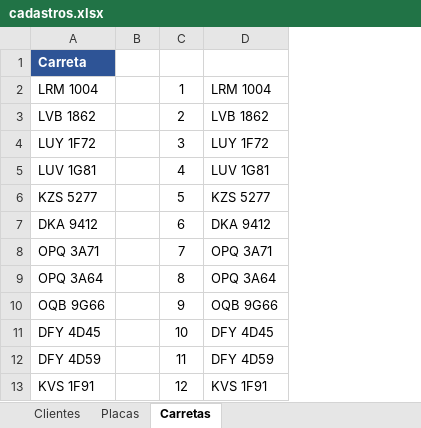
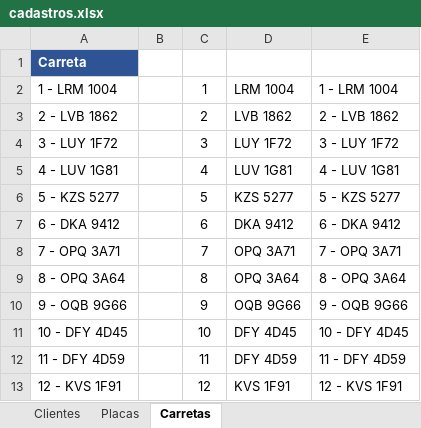
Before and after one commit to marcosbhbarbacena-commits/CONTROLE_MEDICAO, an Excel workbook: cadastros.xlsx, sheet Carretas, drawn as a sheet; only a part is shown; values as stored, in another font and other column widths than the file's, no borders; removed rows and columns are numbered as before the commit, all else as after; the diff names each change by its address in the sheet, - before the commit and + after, or states it on an @@ line.

```diff
--- a/cadastros.xlsx (sheet Carretas)
+++ b/cadastros.xlsx (sheet Carretas)
-column A, rows 1-13: Carreta | LRM 1004 | LVB 1862 | LUY 1F72 | LUV 1G81 | KZS 5277 | DKA 9412 | OPQ 3A71 | OPQ 3A64 | OQB 9G66 | DFY 4D45 | DFY 4D59 | KVS 1F91
+column A, rows 1-13: Carreta | 1 - LRM 1004 | 2 - LVB 1862 | 3 - LUY 1F72 | 4 - LUV 1G81 | 5 - KZS 5277 | 6 - DKA 9412 | 7 - OPQ 3A71 | 8 - OPQ 3A64 | 9 - OQB 9G66 | 10 - DFY 4D45 | 11 - DFY 4D59 | 12 - KVS 1F91
+column E, rows 2-13: 1 - LRM 1004 | 2 - LVB 1862 | 3 - LUY 1F72 | 4 - LUV 1G81 | 5 - KZS 5277 | 6 - DKA 9412 | 7 - OPQ 3A71 | 8 - OPQ 3A64 | 9 - OQB 9G66 | 10 - DFY 4D45 | 11 - DFY 4D59 | 12 - KVS 1F91
```
Also changed, not shown: sheet Placas.
